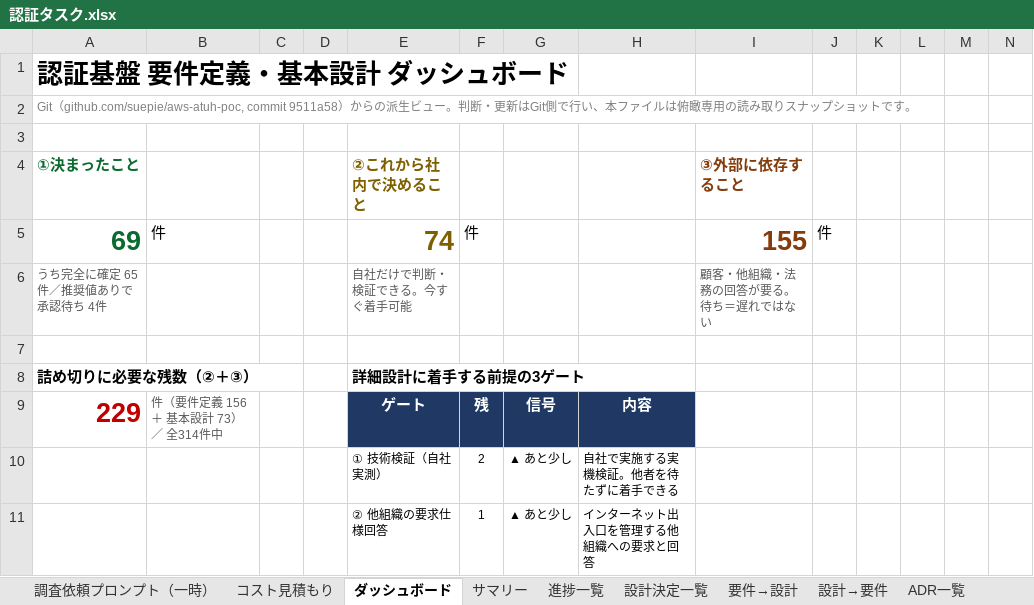
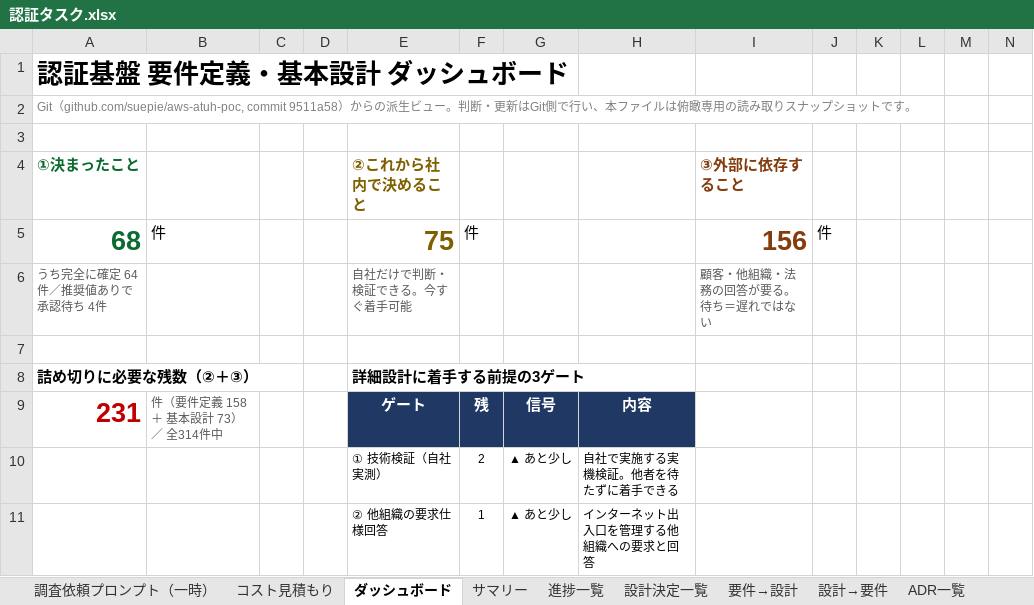
Before and after one commit to suepie/aws-atuh-poc, an Excel workbook: doc/excel/認証タスク.xlsx, sheet ダッシュボード, drawn as a sheet; only a part is shown; values as stored, in another font and other column widths than the file's, no borders; the diff covers the shown part only; the diff names each change by its address in the sheet, - before the commit and + after, or states it on an @@ line.

```diff
--- a/doc/excel/認証タスク.xlsx (sheet ダッシュボード)
+++ b/doc/excel/認証タスク.xlsx (sheet ダッシュボード)
-A5: 69
+A5: 68
-E5: 74
+E5: 75
-I5: 155
+I5: 156
-A6: うち完全に確定 65件／推奨値ありで承認待ち 4件
+A6: うち完全に確定 64件／推奨値ありで承認待ち 4件
-A9: 229
+A9: 231
-B9: 件（要件定義 156 ＋ 基本設計 73）／ 全314件中
+B9: 件（要件定義 158 ＋ 基本設計 73）／ 全314件中
```
Also changed, not shown: 11 edited cells elsewhere in this sheet, sheet 進捗一覧, sheet サマリー, sheet 要件→設計.
